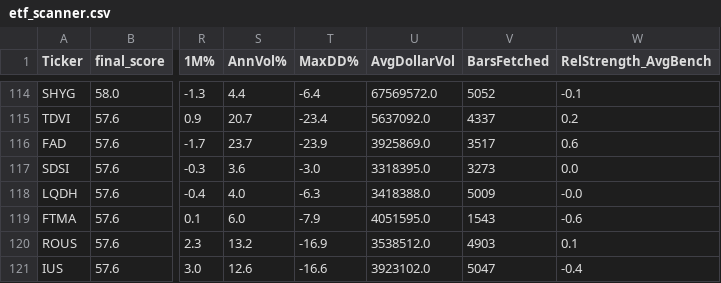
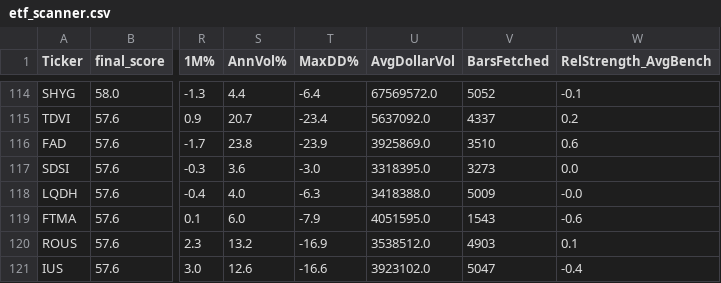
Before and after one commit to 1155125384/scanner_etf, a CSV file: etf_scanner.csv, drawn as a sheet; only a part is shown, gaps mark what is left out; the diff names each change by its address in the sheet, - before the commit and + after, or states it on an @@ line.

```diff
--- a/etf_scanner.csv
+++ b/etf_scanner.csv
-S116 (AnnVol%): 23.7
+S116 (AnnVol%): 23.8
-V116 (BarsFetched): 3517
+V116 (BarsFetched): 3510
```
